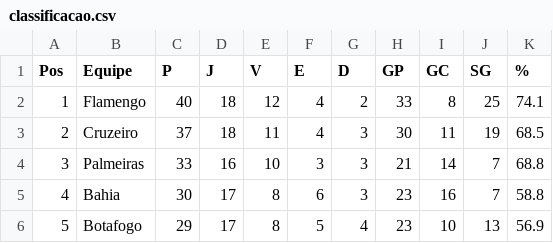
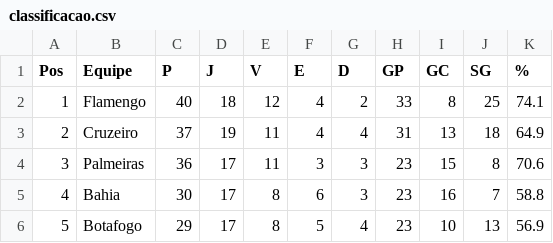
Before and after one commit to tlvzz/BR2025, a CSV file: dados/classificacao.csv, drawn as a sheet; only a part is shown; the diff covers the shown part only.

```diff
--- a/dados/classificacao.csv
+++ b/dados/classificacao.csv
@@ -2,4 +2,4 @@ Pos,Equipe,P,J,V,E,D,GP,GC,SG,%
 1,Flamengo,40,18,12,4,2,33,8,25,74.1
-2,Cruzeiro,37,18,11,4,3,30,11,19,68.5
-3,Palmeiras,33,16,10,3,3,21,14,7,68.8
+2,Cruzeiro,37,19,11,4,4,31,13,18,64.9
+3,Palmeiras,36,17,11,3,3,23,15,8,70.6
 4,Bahia,30,17,8,6,3,23,16,7,58.8
```
Also changed, not shown: 52 edited cells elsewhere in this file.
